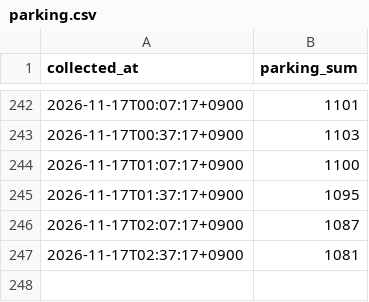
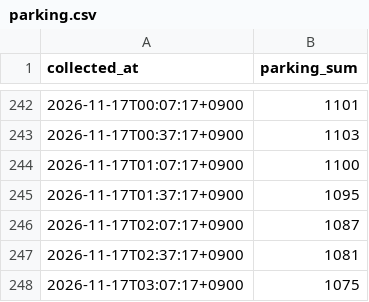
Before and after one commit to Fiddich-Dev/kspo-parking-forecast, a CSV file: data/realtime/parking.csv, drawn as a sheet; only a part is shown, gaps mark what is left out; the diff names each change by its address in the sheet, - before the commit and + after, or states it on an @@ line.

Commit message:
data: 2026-11-17 03:07 갱신

```diff
--- a/data/realtime/parking.csv
+++ b/data/realtime/parking.csv
+row 248: 2026-11-17T03:07:17+0900 | 1075
```
Also changed, not shown: 5 other files.
